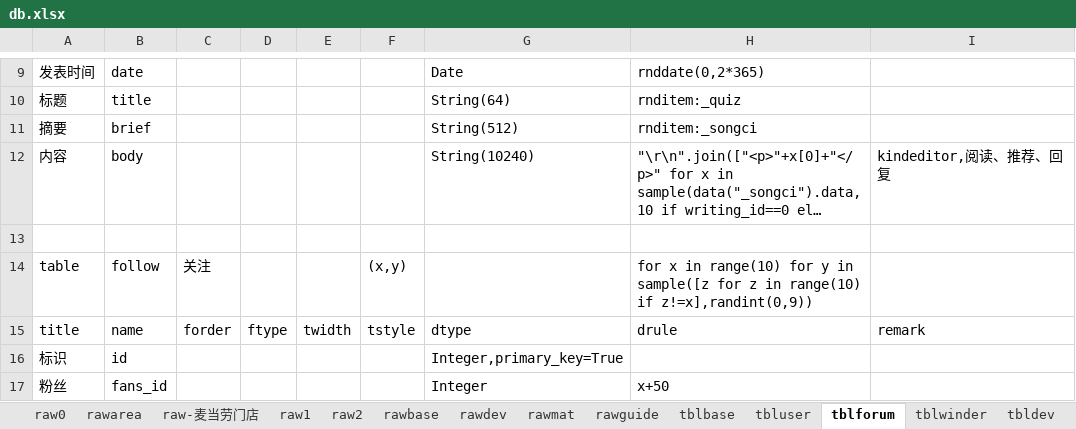
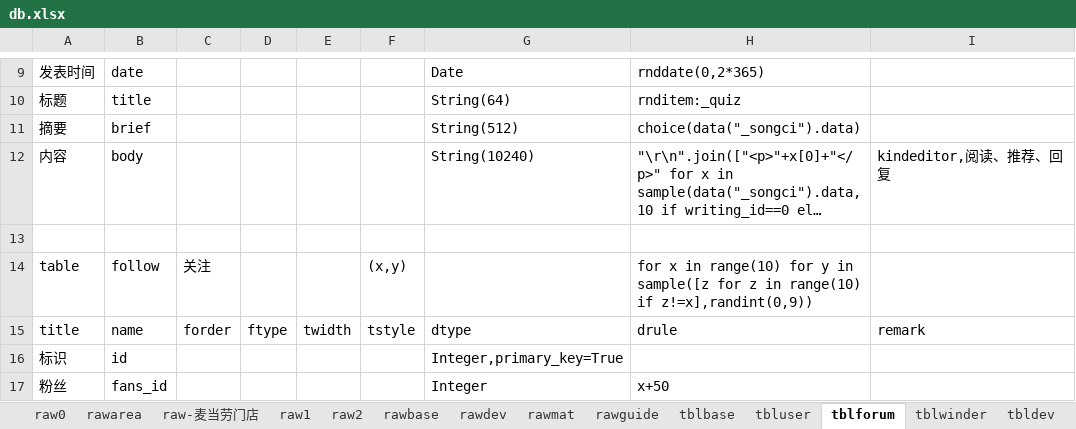
Before and after one commit to dlhai/pecker2, an Excel workbook: db/db.xlsx, sheet tblforum, drawn as a sheet; only a part is shown, gaps mark what is left out; long unchanged cells end in …; values as stored, in another font and other column widths than the file's, no borders; the diff names each change by its address in the sheet, - before the commit and + after, or states it on an @@ line.

```diff
--- a/db/db.xlsx (sheet tblforum)
+++ b/db/db.xlsx (sheet tblforum)
-H11: rnditem:_songci
+H11: choice(data("_songci").data)
```
Also changed, not shown: 9 other files.
